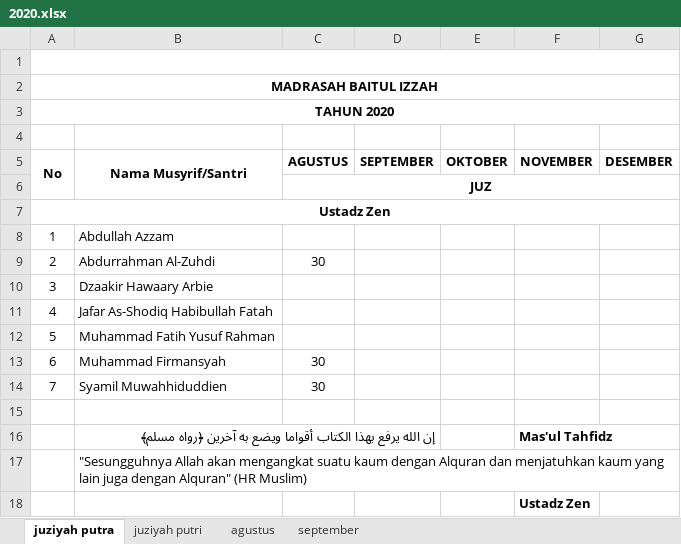
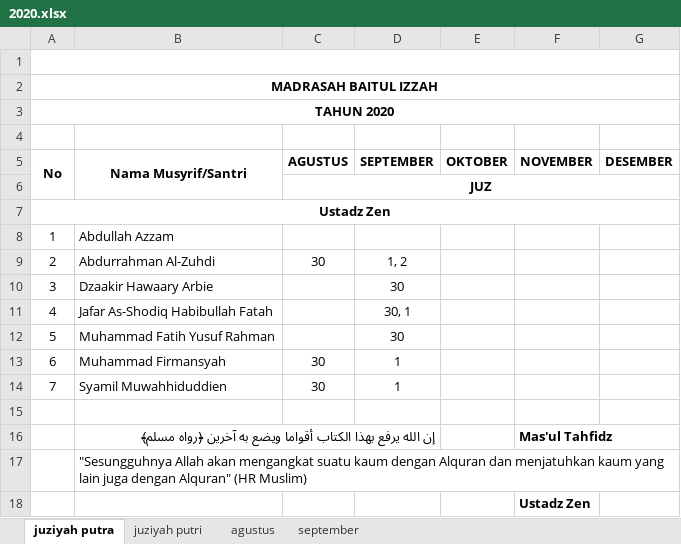
Before and after one commit to mzaini30/rekap-tahfidz, an Excel workbook: 2020.xlsx, sheet juziyah putra, drawn as a sheet; values as stored, in another font and other column widths than the file's, no borders; charts and pictures not drawn; the diff names each change by its address in the sheet, - before the commit and + after, or states it on an @@ line.

```diff
--- a/2020.xlsx (sheet juziyah putra)
+++ b/2020.xlsx (sheet juziyah putra)
-D9 (SEPTEMBER): (empty)
+D9 (SEPTEMBER): 1, 2
-D10 (SEPTEMBER): (empty)
+D10 (SEPTEMBER): 30
-D11 (SEPTEMBER): (empty)
+D11 (SEPTEMBER): 30, 1
-D12 (SEPTEMBER): (empty)
+D12 (SEPTEMBER): 30
-D13:D14 (SEPTEMBER): (empty)
+D13:D14 (SEPTEMBER): 1
```
Also changed, not shown: sheet september, sheet juziyah putri.
